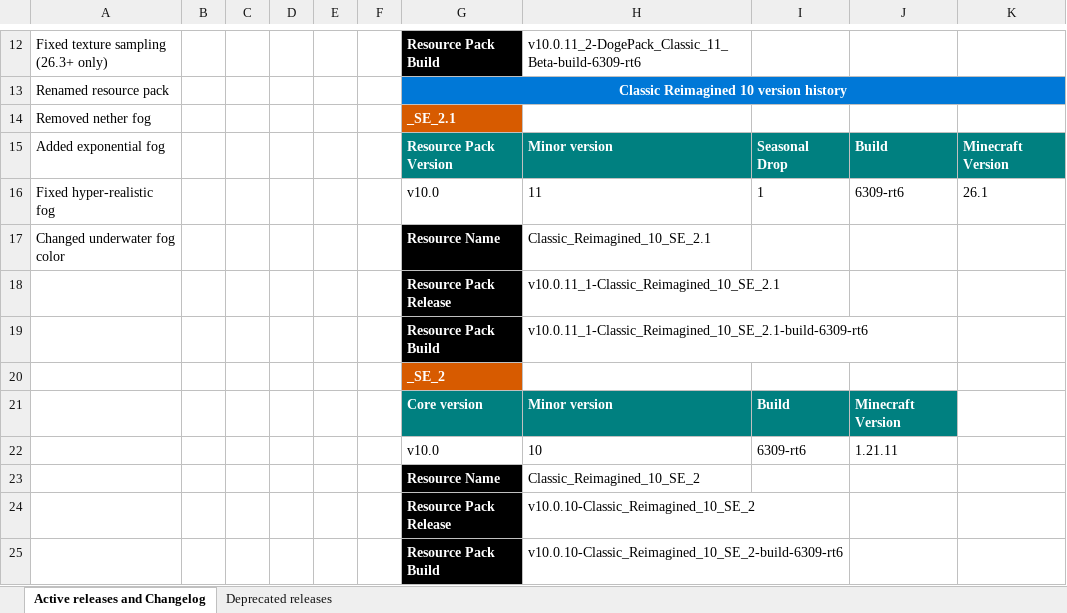
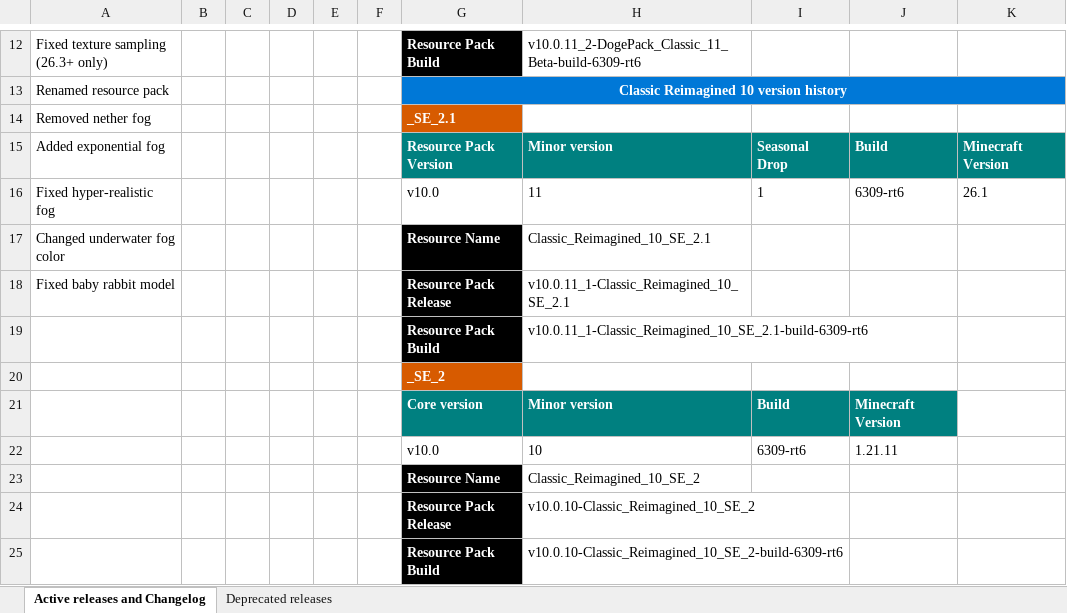
Before and after one commit to DogeStudiosSoftware/Classic-Reimagined, an Excel workbook: version_guide.xlsx, sheet Active releases and Changelog, drawn as a sheet; only a part is shown, gaps mark what is left out; values as stored, in another font and other column widths than the file's, no borders; the diff names each change by its address in the sheet, - before the commit and + after, or states it on an @@ line.

Commit message:
Update version_guide.xlsx

```diff
--- a/version_guide.xlsx (sheet Active releases and Changelog)
+++ b/version_guide.xlsx (sheet Active releases and Changelog)
-A18: (empty)
+A18: Fixed baby rabbit model
```
